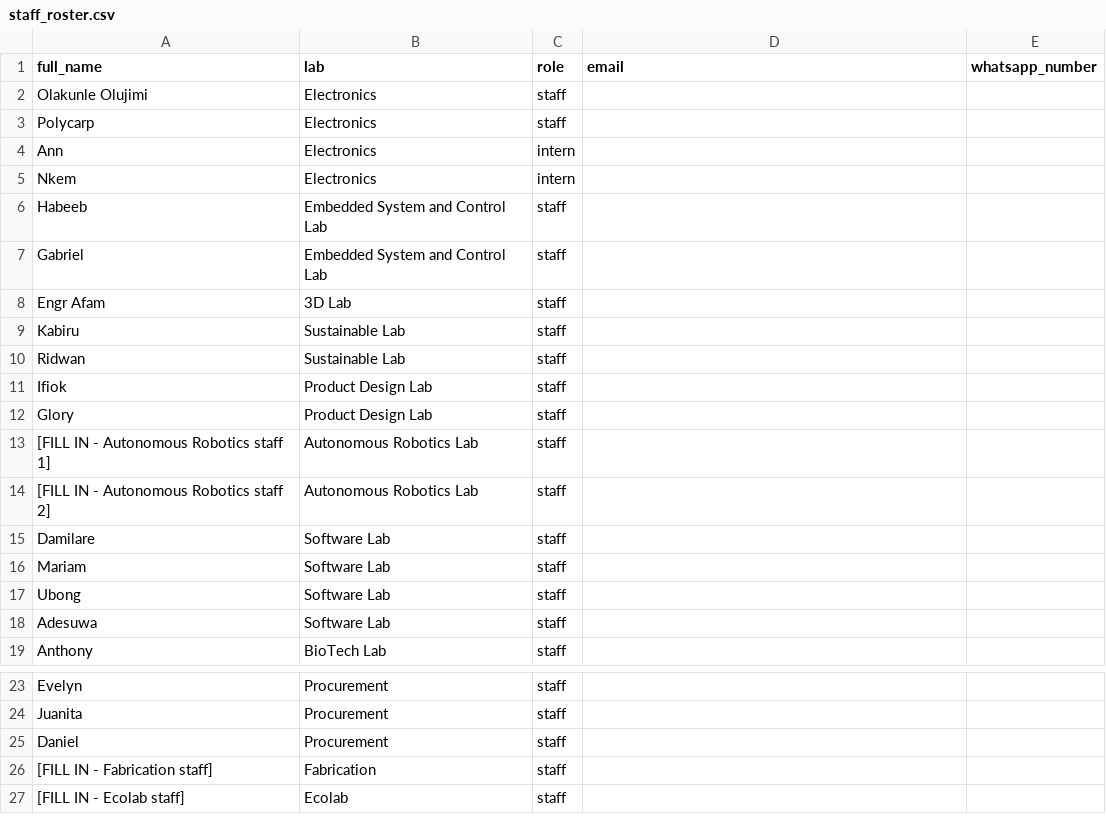
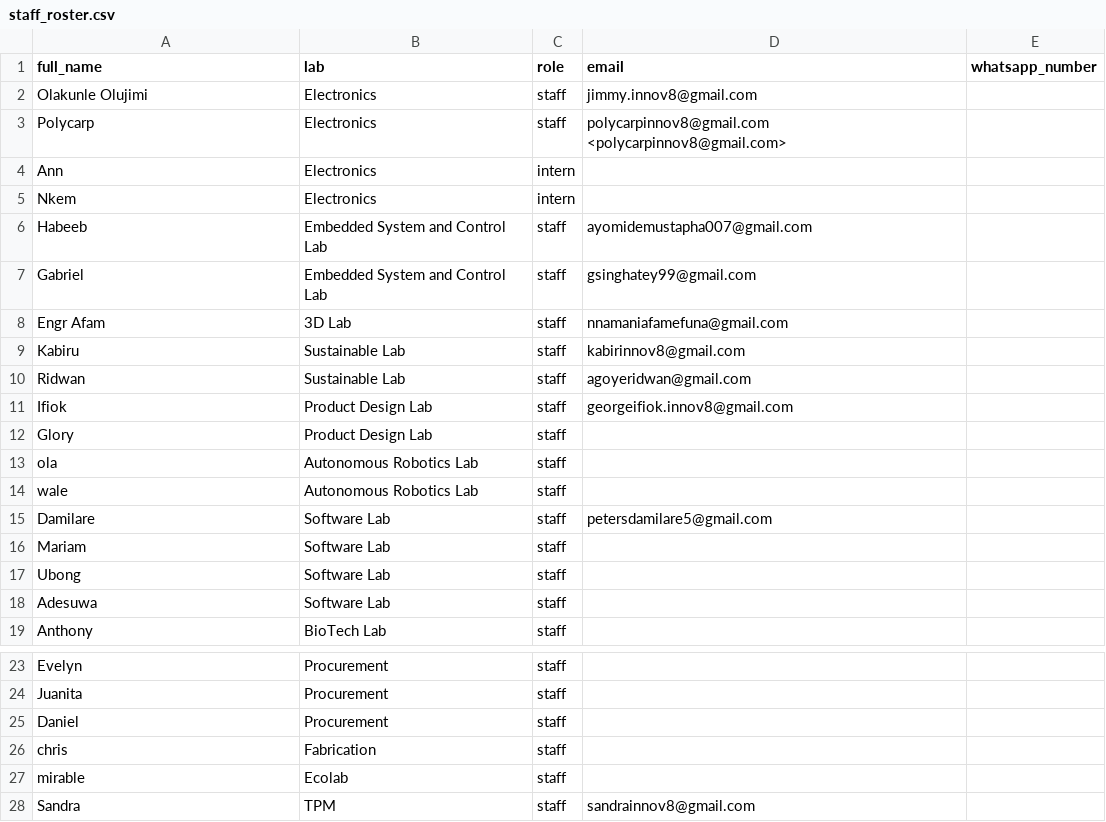
Before and after one commit to Olawalekaybee/Aowlyf_AI, a CSV file: scripts/staff_roster.csv, drawn as a sheet; only a part is shown, gaps mark what is left out.

```diff
--- a/scripts/staff_roster.csv
+++ b/scripts/staff_roster.csv
@@ -1,16 +1,16 @@
 full_name,lab,role,email,whatsapp_number
-Olakunle Olujimi,Electronics,staff,,
-Polycarp,Electronics,staff,,
+Olakunle Olujimi,Electronics,staff,jimmy.innov8@gmail.com,
+Polycarp,Electronics,staff,polycarpinnov8@gmail.com <polycarpinnov8@gmail.com>,
 Ann,Electronics,intern,,
 Nkem,Electronics,intern,,
-Habeeb,Embedded System and Control Lab,staff,,
-Gabriel,Embedded System and Control Lab,staff,,
-Engr Afam,3D Lab,staff,,
-Kabiru,Sustainable Lab,staff,,
-Ridwan,Sustainable Lab,staff,,
-Ifiok,Product Design Lab,staff,,
+Habeeb,Embedded System and Control Lab,staff,ayomidemustapha007@gmail.com ,
+Gabriel,Embedded System and Control Lab,staff,gsinghatey99@gmail.com ,
+Engr Afam,3D Lab,staff,nnamaniafamefuna@gmail.com,
+Kabiru,Sustainable Lab,staff,kabirinnov8@gmail.com,
+Ridwan,Sustainable Lab,staff,agoyeridwan@gmail.com,
+Ifiok,Product Design Lab,staff,georgeifiok.innov8@gmail.com,
 Glory,Product Design Lab,staff,,
-[FILL IN - Autonomous Robotics staff 1],Autonomous Robotics Lab,staff,,
-[FILL IN - Autonomous Robotics staff 2],Autonomous Robotics Lab,staff,,
-Damilare,Software Lab,staff,,
+ola,Autonomous Robotics Lab,staff,,
+wale,Autonomous Robotics Lab,staff,,
+Damilare,Software Lab,staff,petersdamilare5@gmail.com,
 Mariam,Software Lab,staff,,
@@ -25,3 +25,4 @@ Juanita,Procurement,staff,,
 Daniel,Procurement,staff,,
-[FILL IN - Fabrication staff],Fabrication,staff,,
-[FILL IN - Ecolab staff],Ecolab,staff,,
+chris,Fabrication,staff,,
+mirable,Ecolab,staff,,
+Sandra,TPM,staff,sandrainnov8@gmail.com,
```
Also changed, not shown: 18 other files.
